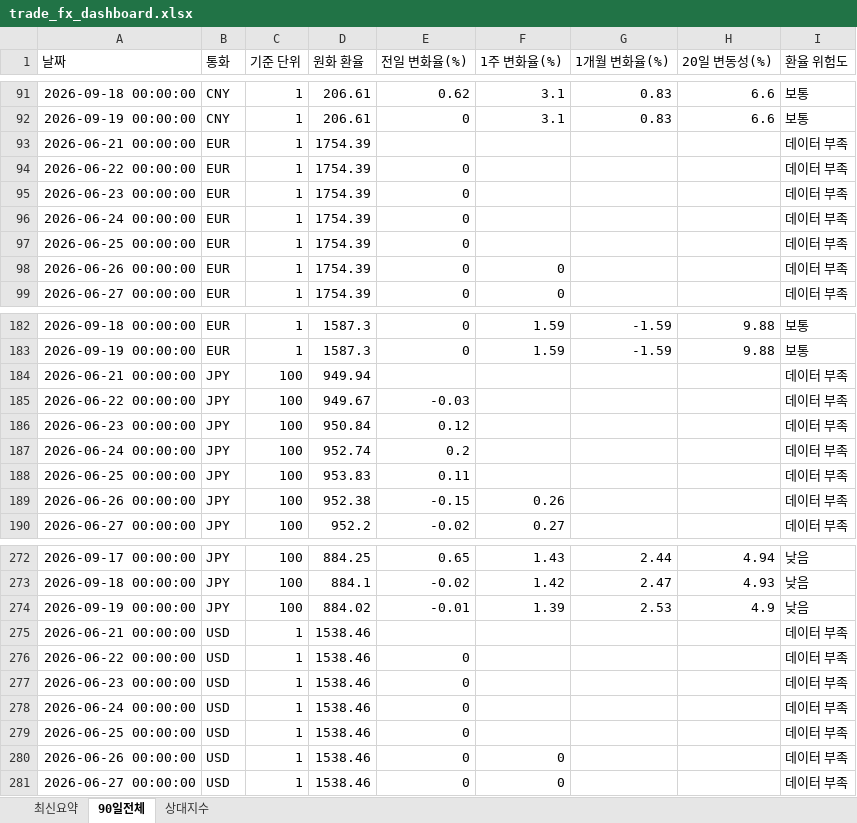
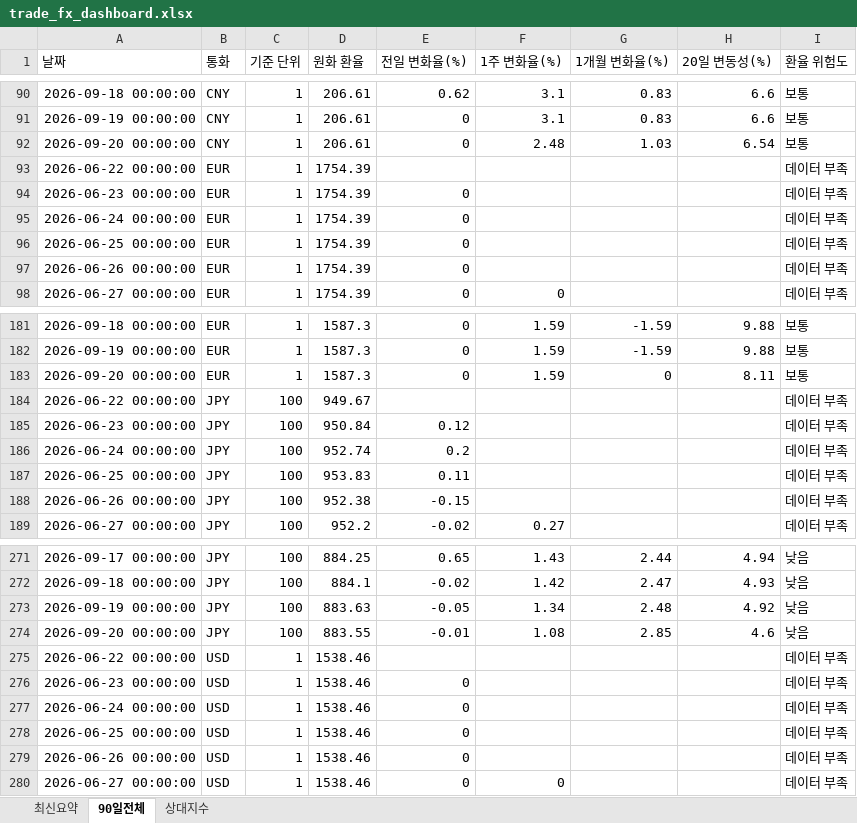
Before and after one commit to wnsdnjs867-svg/4-, an Excel workbook: trade_fx_dashboard.xlsx, sheet 90일전체, drawn as a sheet; only a part is shown, gaps mark what is left out; values as stored, in another font and other column widths than the file's, no borders; removed rows and columns are numbered as before the commit, all else as after; the diff covers the shown part only; the diff names each change by its address in the sheet, - before the commit and + after, or states it on an @@ line.

```diff
--- a/trade_fx_dashboard.xlsx (sheet 90일전체)
+++ b/trade_fx_dashboard.xlsx (sheet 90일전체)
-row 93: 2026-06-21 00:00:00 | EUR | 1 | 1754.39 |  |  |  |  | 데이터 부족
+row 92: 2026-09-20 00:00:00 | CNY | 1 | 206.61 | 0 | 2.48 | 1.03 | 6.54 | 보통
-E93 (전일 변화율(%)): 0
+E93 (전일 변화율(%)): (empty)
-F97 (1주 변화율(%)): 0
+F97 (1주 변화율(%)): (empty)
-row 184: 2026-06-21 00:00:00 | JPY | 100 | 949.94 |  |  |  |  | 데이터 부족
+row 183: 2026-09-20 00:00:00 | EUR | 1 | 1587.3 | 0 | 1.59 | 0 | 8.11 | 보통
-E184 (전일 변화율(%)): -0.03
+E184 (전일 변화율(%)): (empty)
-F188 (1주 변화율(%)): 0.26
+F188 (1주 변화율(%)): (empty)
-D273 (원화 환율): 884.02
+D273 (원화 환율): 883.63
-E273 (전일 변화율(%)): -0.01
+E273 (전일 변화율(%)): -0.05
-F273 (1주 변화율(%)): 1.39
+F273 (1주 변화율(%)): 1.34
-G273 (1개월 변화율(%)): 2.53
+G273 (1개월 변화율(%)): 2.48
-H273 (20일 변동성(%)): 4.9
+H273 (20일 변동성(%)): 4.92
-row 275: 2026-06-21 00:00:00 | USD | 1 | 1538.46 |  |  |  |  | 데이터 부족
+row 274: 2026-09-20 00:00:00 | JPY | 100 | 883.55 | -0.01 | 1.08 | 2.85 | 4.6 | 낮음
-E275 (전일 변화율(%)): 0
+E275 (전일 변화율(%)): (empty)
-F279 (1주 변화율(%)): 0
+F279 (1주 변화율(%)): (empty)
```
Also changed, not shown: 1 added row, 1 removed row and 14 edited cells elsewhere in this sheet, sheet 상대지수, sheet 최신요약, 1 other file.
